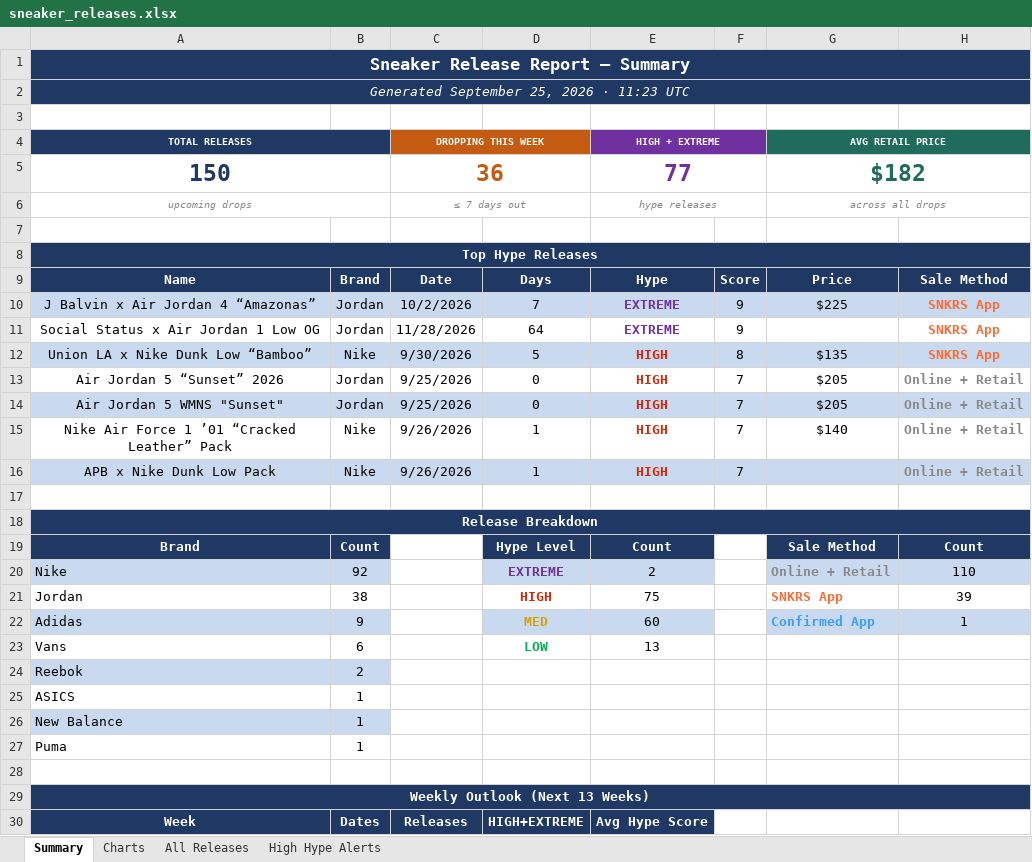
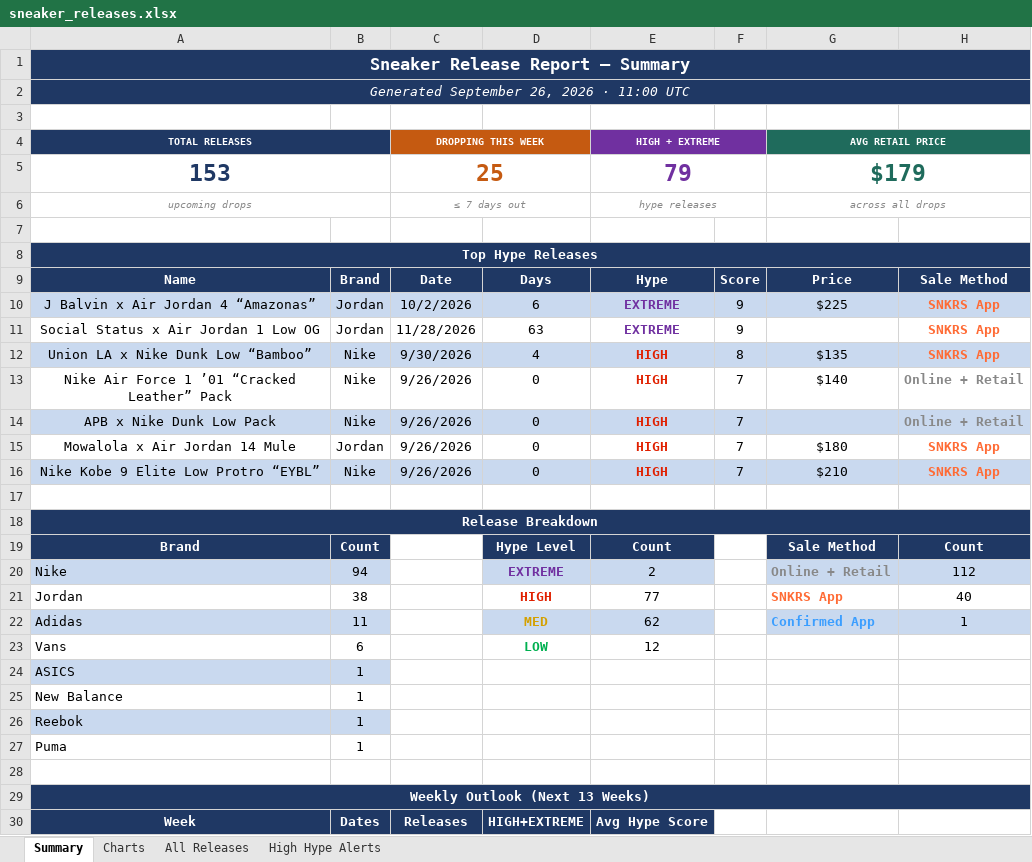
Before and after one commit to lordnader2002-sudo/Shoe-Tracker-v2, an Excel workbook: docs/data/sneaker_releases.xlsx, sheet Summary, drawn as a sheet; only a part is shown; values as stored, in another font and other column widths than the file's, no borders; removed rows and columns are numbered as before the commit, all else as after; the diff covers the shown part only; the diff names each change by its address in the sheet, - before the commit and + after, or states it on an @@ line.

```diff
--- a/docs/data/sneaker_releases.xlsx (sheet Summary)
+++ b/docs/data/sneaker_releases.xlsx (sheet Summary)
-A2 (TOTAL RELEASES): Generated September 25, 2026 · 11:23 UTC
+A2 (TOTAL RELEASES): Generated September 26, 2026 · 11:00 UTC
-row 5: 150 |  | 36 |  | 77 |  | $182
+row 5: 153 |  | 25 |  | 79 |  | $179
-D10: 7
+D10: 6
-D11: 64
+D11: 63
-D12: 5
+D12: 4
-row 13: Air Jordan 5 “Sunset” 2026 | Jordan | 9/25/2026 | 0 | HIGH | 7 | $205 | Online + Retail
-row 14: Air Jordan 5 WMNS "Sunset" | Jordan | 9/25/2026 | 0 | HIGH | 7 | $205 | Online + Retail
-D13:D14: 1
+D13:D14: 0
+row 15: Mowalola x Air Jordan 14 Mule | Jordan | 9/26/2026 | 0 | HIGH | 7 | $180 | SNKRS App
+row 16: Nike Kobe 9 Elite Low Protro “EYBL” | Nike | 9/26/2026 | 0 | HIGH | 7 | $210 | SNKRS App
-B20: 92
+B20: 94
-H20: 110
+H20: 112
-E21 (HIGH + EXTREME): 75
+E21 (HIGH + EXTREME): 77
-H21: 39
+H21: 40
-B22: 9
+B22: 11
-E22 (HIGH + EXTREME): 60
+E22 (HIGH + EXTREME): 62
-E23 (HIGH + EXTREME): 13
+E23 (HIGH + EXTREME): 12
-row 24: Reebok | 2
-A24:B24 fill: none
+A24:B24 fill: #C9D9EF
-A25:B25 fill: #C9D9EF
+A25:B25 fill: none
+row 26: Reebok | 1
```
Also changed, not shown: 44 edited cells elsewhere in this sheet, sheet All Releases, sheet High Hype Alerts, sheet Charts, reports/sneaker_releases.xlsx, 1 other file.
